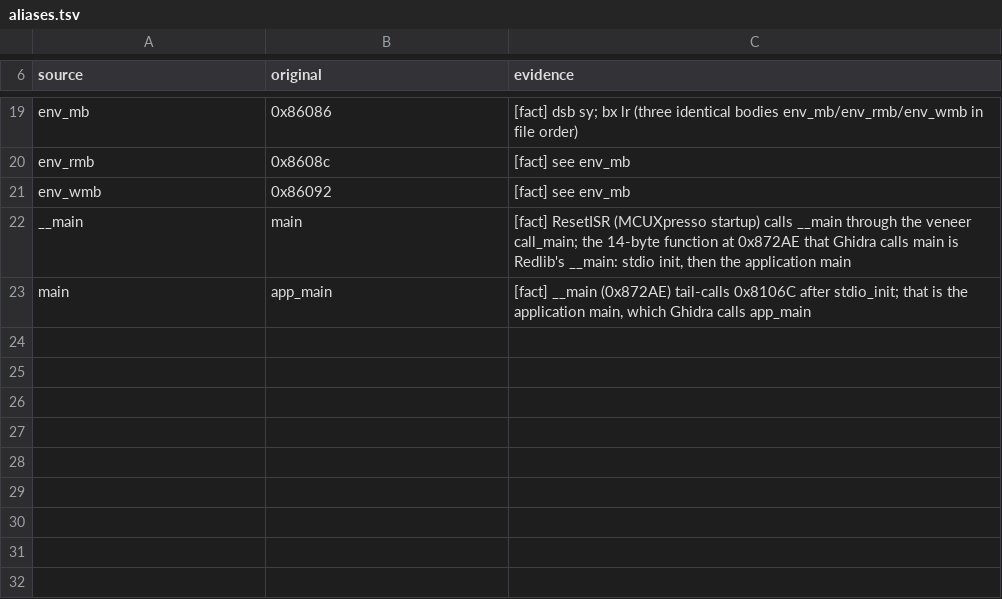
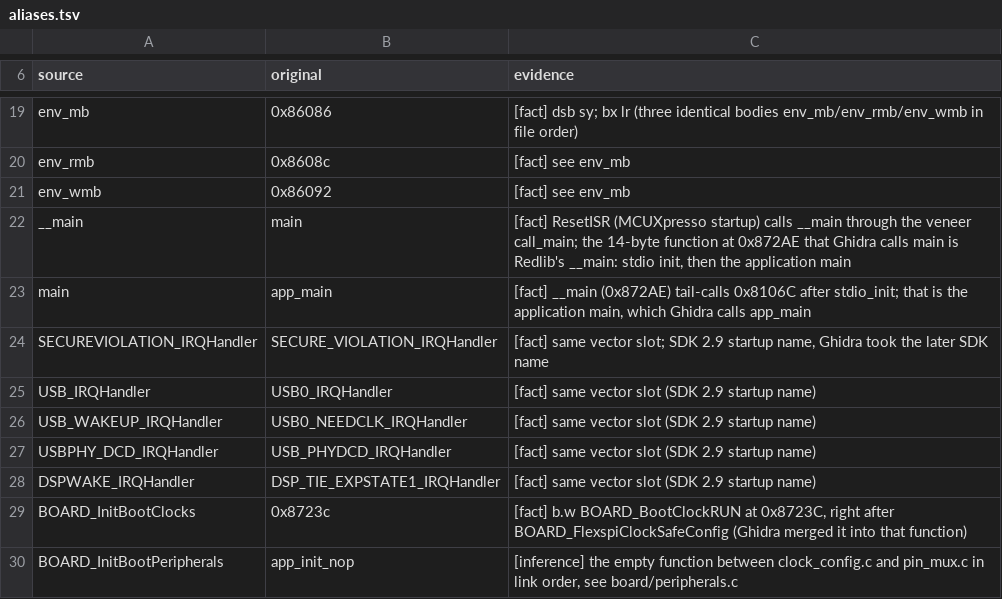
Before and after one commit to Reid-n0rc/FT-710_Firmware, a TSV file: src/ifdsp_m33/aliases.tsv, drawn as a sheet; only a part is shown, gaps mark what is left out; the diff names each change by its address in the sheet, - before the commit and + after, or states it on an @@ line.

```diff
--- a/src/ifdsp_m33/aliases.tsv
+++ b/src/ifdsp_m33/aliases.tsv
+row 24: SECUREVIOLATION_IRQHandler | SECURE_VIOLATION_IRQHandler | [fact] same vector slot; SDK 2.9 startup name, Ghidra took the later SDK name
+row 25: USB_IRQHandler | USB0_IRQHandler | [fact] same vector slot (SDK 2.9 startup name)
+row 26: USB_WAKEUP_IRQHandler | USB0_NEEDCLK_IRQHandler | [fact] same vector slot (SDK 2.9 startup name)
+row 27: USBPHY_DCD_IRQHandler | USB_PHYDCD_IRQHandler | [fact] same vector slot (SDK 2.9 startup name)
+row 28: DSPWAKE_IRQHandler | DSP_TIE_EXPSTATE1_IRQHandler | [fact] same vector slot (SDK 2.9 startup name)
+row 29: BOARD_InitBootClocks | 0x8723c | [fact] b.w BOARD_BootClockRUN at 0x8723C, right after BOARD_FlexspiClockSafeConfig (Ghidra merged it into that function)
+row 30: BOARD_InitBootPeripherals | app_init_nop | [inference] the empty function between clock_config.c and pin_mux.c in link order, see board/peripherals.c
```
Also changed, not shown: src/ifdsp_m33/status.tsv, src/ifdsp_m33/vendor.tsv, 12 other files.
